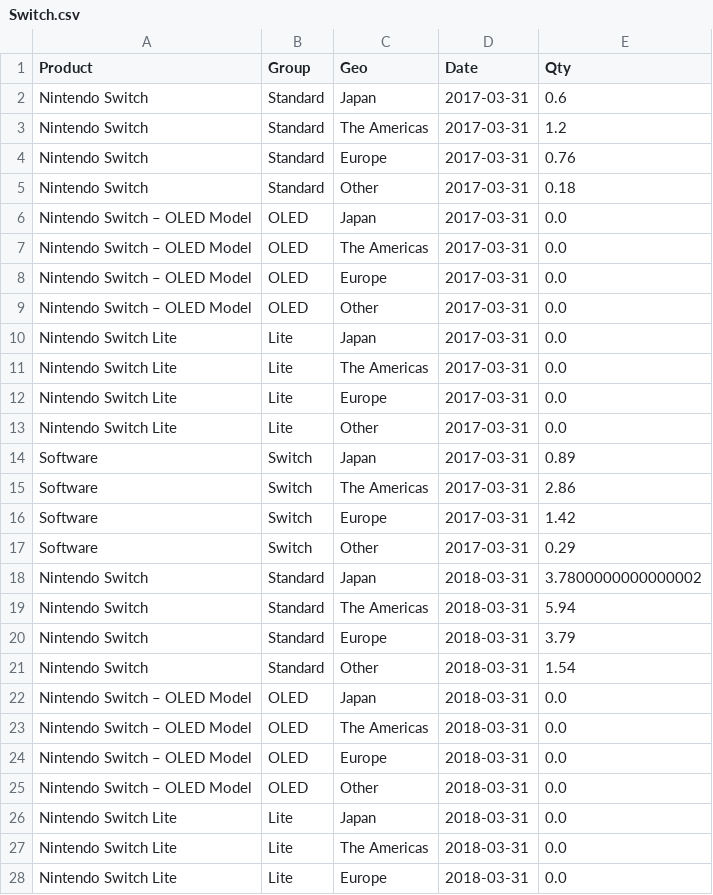
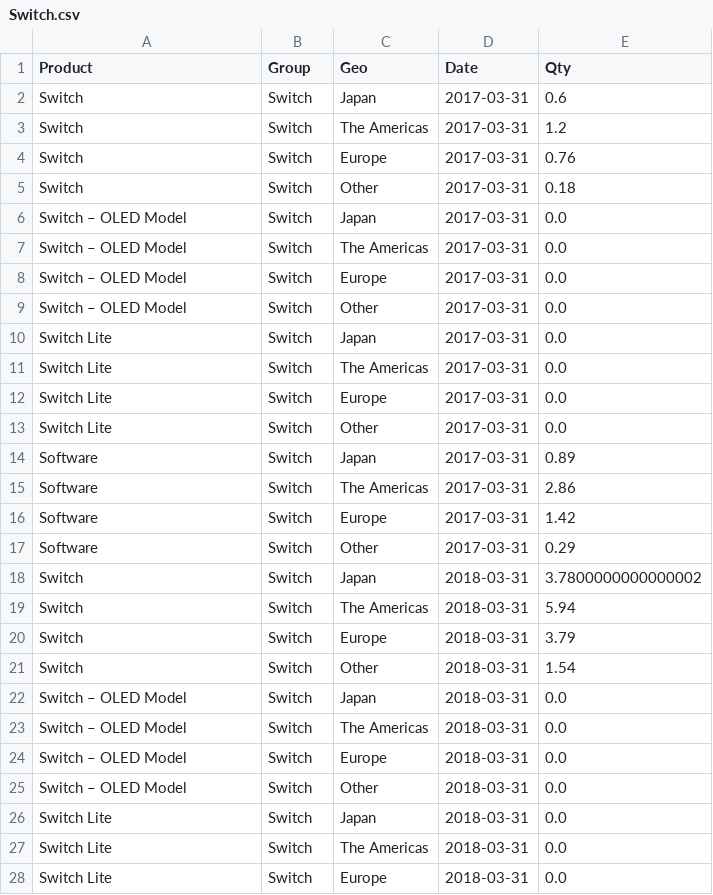
Before and after one commit to fontanads/consoles_data_analysis, a CSV file: data/processed/Switch.csv, drawn as a sheet; only a part is shown; the diff covers the shown part only.

```diff
--- a/data/processed/Switch.csv
+++ b/data/processed/Switch.csv
@@ -1,14 +1,14 @@
 Product,Group,Geo,Date,Qty
-Nintendo Switch,Standard,Japan,2017-03-31,0.6
-Nintendo Switch,Standard,The Americas,2017-03-31,1.2
-Nintendo Switch,Standard,Europe,2017-03-31,0.76
-Nintendo Switch,Standard,Other,2017-03-31,0.18
-Nintendo Switch – OLED Model,OLED,Japan,2017-03-31,0.0
-Nintendo Switch – OLED Model,OLED,The Americas,2017-03-31,0.0
-Nintendo Switch – OLED Model,OLED,Europe,2017-03-31,0.0
-Nintendo Switch – OLED Model,OLED,Other,2017-03-31,0.0
-Nintendo Switch Lite,Lite,Japan,2017-03-31,0.0
-Nintendo Switch Lite,Lite,The Americas,2017-03-31,0.0
-Nintendo Switch Lite,Lite,Europe,2017-03-31,0.0
-Nintendo Switch Lite,Lite,Other,2017-03-31,0.0
+Switch,Switch,Japan,2017-03-31,0.6
+Switch,Switch,The Americas,2017-03-31,1.2
+Switch,Switch,Europe,2017-03-31,0.76
+Switch,Switch,Other,2017-03-31,0.18
+Switch – OLED Model,Switch,Japan,2017-03-31,0.0
+Switch – OLED Model,Switch,The Americas,2017-03-31,0.0
+Switch – OLED Model,Switch,Europe,2017-03-31,0.0
+Switch – OLED Model,Switch,Other,2017-03-31,0.0
+Switch Lite,Switch,Japan,2017-03-31,0.0
+Switch Lite,Switch,The Americas,2017-03-31,0.0
+Switch Lite,Switch,Europe,2017-03-31,0.0
+Switch Lite,Switch,Other,2017-03-31,0.0
 Software,Switch,Japan,2017-03-31,0.89
@@ -17,12 +17,12 @@ Software,Switch,Europe,2017-03-31,1.42
 Software,Switch,Other,2017-03-31,0.29
-Nintendo Switch,Standard,Japan,2018-03-31,3.7800000000000002
-Nintendo Switch,Standard,The Americas,2018-03-31,5.94
-Nintendo Switch,Standard,Europe,2018-03-31,3.79
-Nintendo Switch,Standard,Other,2018-03-31,1.54
-Nintendo Switch – OLED Model,OLED,Japan,2018-03-31,0.0
-Nintendo Switch – OLED Model,OLED,The Americas,2018-03-31,0.0
-Nintendo Switch – OLED Model,OLED,Europe,2018-03-31,0.0
-Nintendo Switch – OLED Model,OLED,Other,2018-03-31,0.0
-Nintendo Switch Lite,Lite,Japan,2018-03-31,0.0
-Nintendo Switch Lite,Lite,The Americas,2018-03-31,0.0
-Nintendo Switch Lite,Lite,Europe,2018-03-31,0.0
+Switch,Switch,Japan,2018-03-31,3.7800000000000002
+Switch,Switch,The Americas,2018-03-31,5.94
+Switch,Switch,Europe,2018-03-31,3.79
+Switch,Switch,Other,2018-03-31,1.54
+Switch – OLED Model,Switch,Japan,2018-03-31,0.0
+Switch – OLED Model,Switch,The Americas,2018-03-31,0.0
+Switch – OLED Model,Switch,Europe,2018-03-31,0.0
+Switch – OLED Model,Switch,Other,2018-03-31,0.0
+Switch Lite,Switch,Japan,2018-03-31,0.0
+Switch Lite,Switch,The Americas,2018-03-31,0.0
+Switch Lite,Switch,Europe,2018-03-31,0.0
```
Also changed, not shown: 122 edited cells elsewhere in this file, data/nintendo/DS.csv, data/processed/3DS.csv, 10 other files.
